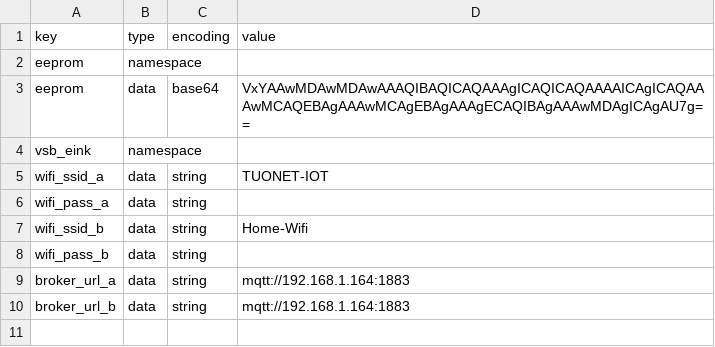
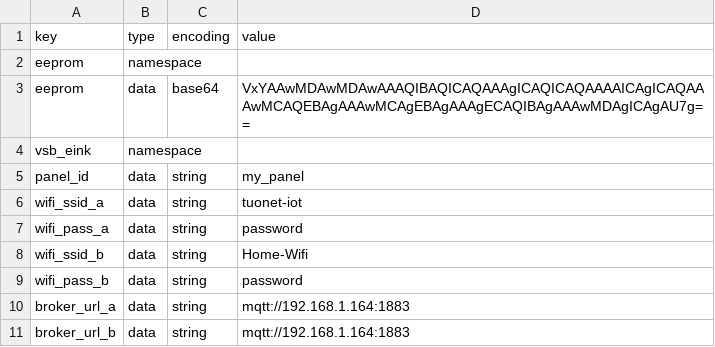
Before and after one commit to vsb-eink/vsb-eink-panel, a CSV file: provisioning/example.nvs.csv, drawn as a sheet.

Commit message:
Improved README and an example nvs csv

```diff
--- a/provisioning/example.nvs.csv
+++ b/provisioning/example.nvs.csv
@@ -4,6 +4,7 @@ eeprom,data,base64,VxYAAwMDAwMDAwAAAQIBAQICAQAAAgICAQICAQAAAAICAgICAQAAAwMCAQEBA
 vsb_eink,namespace,,
-wifi_ssid_a,data,string,"TUONET-IOT"
-wifi_pass_a,data,string,""
+panel_id,data,string,"my_panel"
+wifi_ssid_a,data,string,"tuonet-iot"
+wifi_pass_a,data,string,"password"
 wifi_ssid_b,data,string,"Home-Wifi"
-wifi_pass_b,data,string,""
+wifi_pass_b,data,string,"password"
 broker_url_a,data,string,"mqtt://192.168.1.164:1883"
```
Also changed, not shown: 1 other file.
